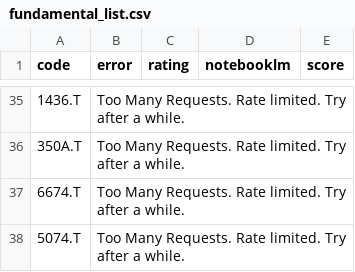
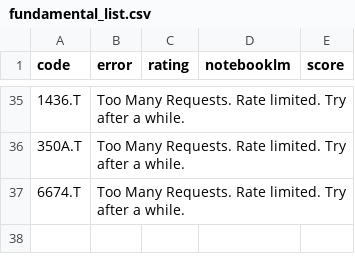
Before and after one commit to kaminoitte55sai-cmd/turtle-tool, a CSV file: fundamental_list.csv, drawn as a sheet; only a part is shown, gaps mark what is left out; the diff names each change by its address in the sheet, - before the commit and + after, or states it on an @@ line.

Commit message:
Update watchlist

```diff
--- a/fundamental_list.csv
+++ b/fundamental_list.csv
-row 38: 5074.T | Too Many Requests. Rate limited. Try after a while.
```
